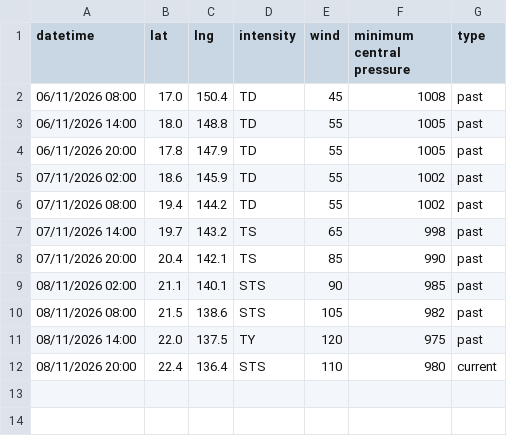
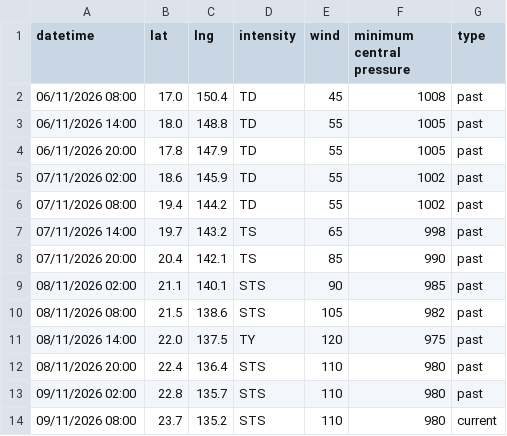
Before and after one commit to zax41006-bot/TC-Track, a CSV file: past_track_R.csv, drawn as a sheet.

Commit message:
Update past_track_R.csv

```diff
--- a/past_track_R.csv
+++ b/past_track_R.csv
@@ -11,2 +11,4 @@ datetime,lat,lng,intensity,wind,minimum central pressure,type
 08/11/2026 14:00,22.0,137.5,TY,120,975,past
-08/11/2026 20:00,22.4,136.4,STS,110,980,current
+08/11/2026 20:00,22.4,136.4,STS,110,980,past
+09/11/2026 02:00,22.8,135.7,STS,110,980,past
+09/11/2026 08:00,23.7,135.2,STS,110,980,current
```
